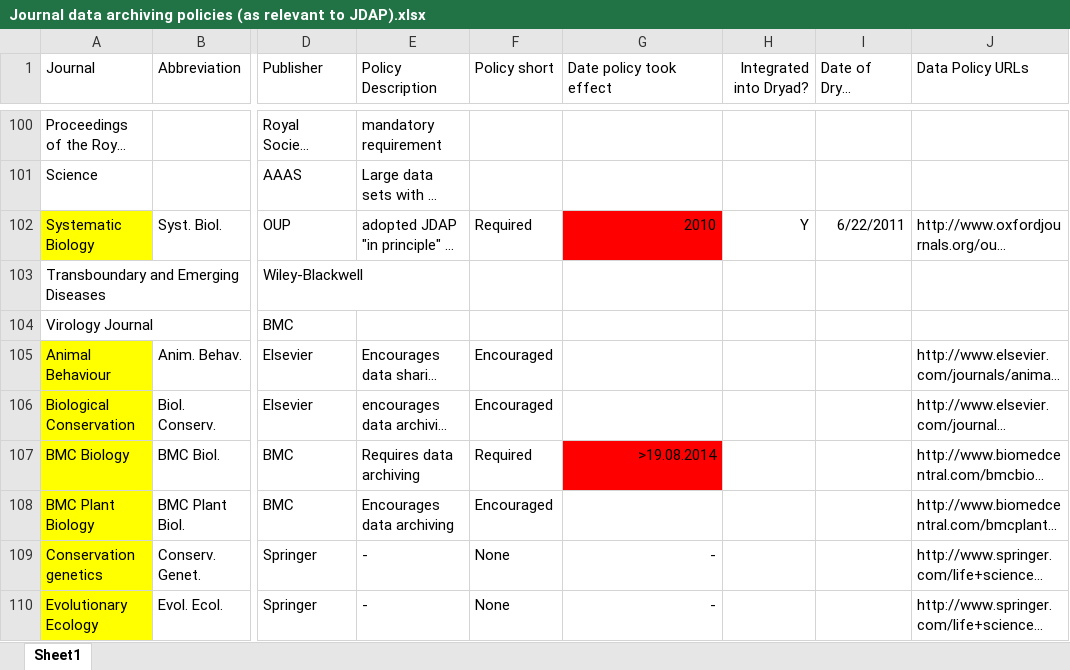
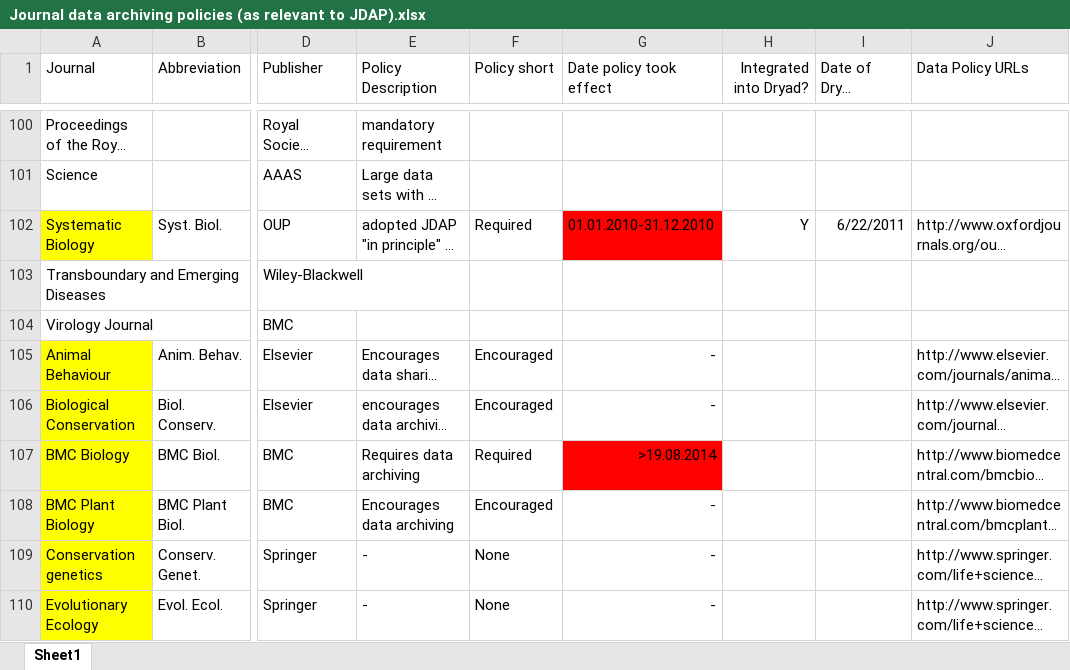
Before and after one commit to hpiwowar/jdap, an Excel workbook: data/info/Journal data archiving policies (as relevant to JDAP).xlsx, sheet Sheet1, drawn as a sheet; only a part is shown, gaps mark what is left out; long unchanged cells end in …; values as stored, in another font and other column widths than the file's, no borders; the diff covers the shown part only; the diff names each change by its address in the sheet, - before the commit and + after, or states it on an @@ line.

Commit message:
JDAP adoption dates updated.

```diff
--- a/data/info/Journal data archiving policies (as relevant to JDAP).xlsx (sheet Sheet1)
+++ b/data/info/Journal data archiving policies (as relevant to JDAP).xlsx (sheet Sheet1)
-G102 (Date policy took effect): 2010
+G102 (Date policy took effect): 01.01.2010-31.12.2010
-G105:G106 (Date policy took effect): (empty)
+G105:G106 (Date policy took effect): -
-G108 (Date policy took effect): (empty)
+G108 (Date policy took effect): -
```
Also changed, not shown: 10 edited cells and cell formats elsewhere in this sheet, 1 other file.
